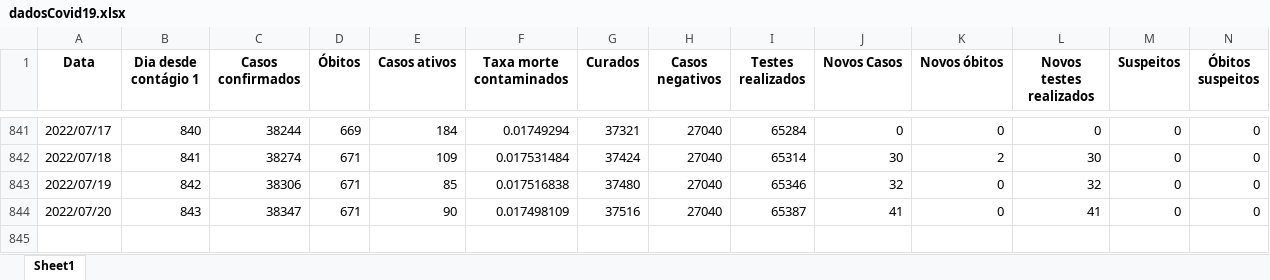
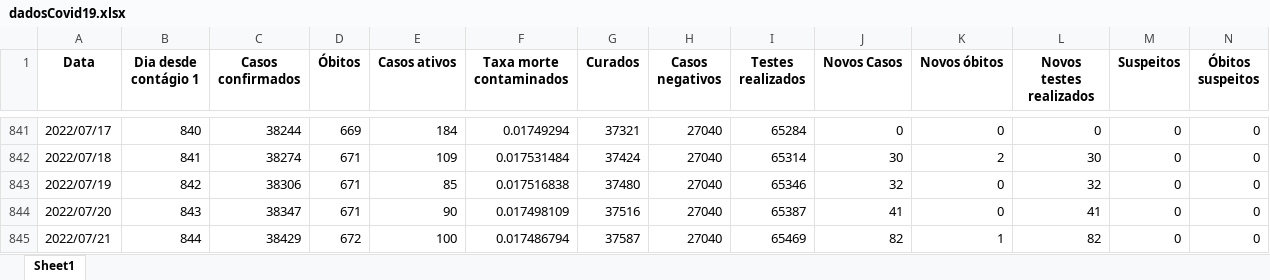
Before and after one commit to MogiOpenData/dados_gerais_covid_vacinacao, an Excel workbook: dadosCovid19.xlsx, sheet Sheet1, drawn as a sheet; only a part is shown, gaps mark what is left out; values as stored, in another font and other column widths than the file's, no borders; rows hold the shown columns only; the diff names each change by its address in the sheet, - before the commit and + after, or states it on an @@ line.

```diff
--- a/dadosCovid19.xlsx (sheet Sheet1)
+++ b/dadosCovid19.xlsx (sheet Sheet1)
+row 845: 2022/07/21 | 844 | 38429 | 672 | 100 | 0.017486794 | 37587 | 27040 | 65469 | 82 | 1 | 82 | 0 | 0
```
Also changed, not shown: dadosIsolamento.xlsx, 3 other files.
